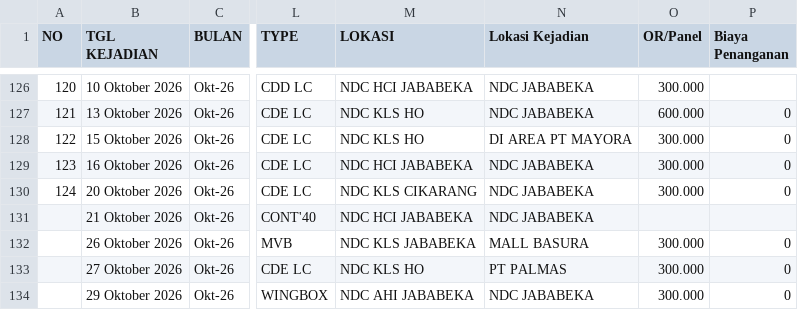
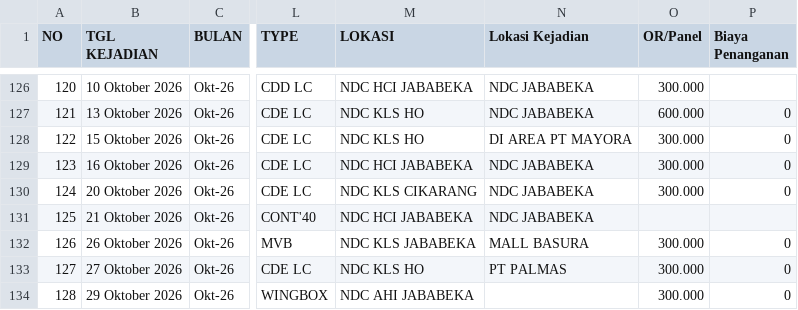
Before and after one commit to rahmatpambudi-dot/zero_accident, a CSV file: data/accident.csv, drawn as a sheet; only a part is shown, gaps mark what is left out; the diff covers the shown part only; the diff names each change by its address in the sheet, - before the commit and + after, or states it on an @@ line.

```diff
--- a/data/accident.csv
+++ b/data/accident.csv
-A131 (NO): (empty)
+A131 (NO): 125
-A132 (NO): (empty)
+A132 (NO): 126
-A133 (NO): (empty)
+A133 (NO): 127
-A134 (NO): (empty)
+A134 (NO): 128
-N134 (Lokasi Kejadian): NDC JABABEKA
+N134 (Lokasi Kejadian): (empty)
```
Also changed, not shown: 2 added rows and 86 edited cells elsewhere in this file.
